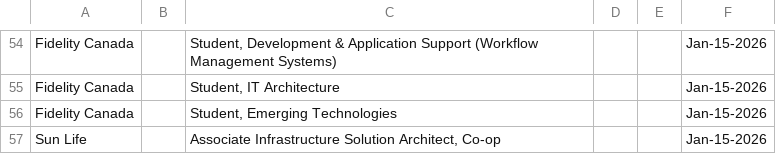
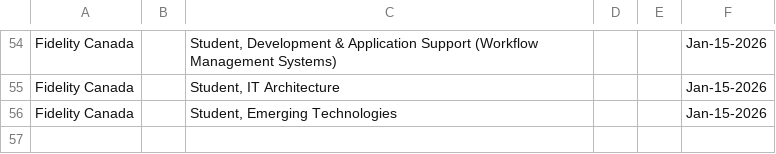
Before and after one commit to Ctrl-Sky/automated-groq-job-application, a CSV file: outputs/jobs_applied_to.csv, drawn as a sheet; only a part is shown, gaps mark what is left out; the diff names each change by its address in the sheet, - before the commit and + after, or states it on an @@ line.

```diff
--- a/outputs/jobs_applied_to.csv
+++ b/outputs/jobs_applied_to.csv
-row 57: Sun Life |  | Associate Infrastructure Solution Architect, Co-op |  |  | Jan-15-2026
```
Also changed, not shown: 1 other file.
